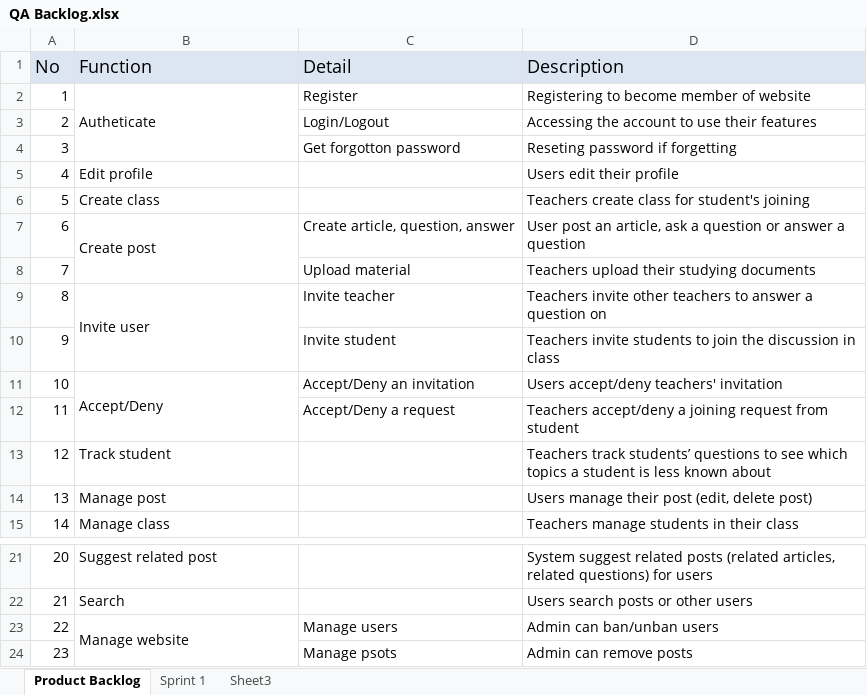
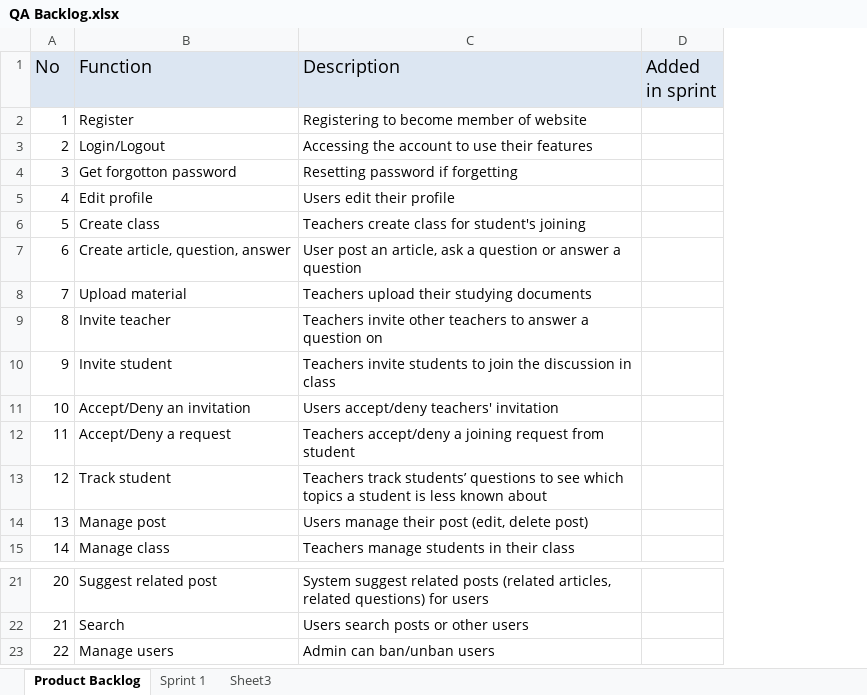
Before and after one commit to CapstoneTeam11/Document, an Excel workbook: QA Backlog.xlsx, sheet Product Backlog, drawn as a sheet; only a part is shown, gaps mark what is left out; values as stored, in another font and other column widths than the file's, no borders; removed rows and columns are numbered as before the commit, all else as after; the diff names each change by its address in the sheet, - before the commit and + after, or states it on an @@ line.

```diff
--- a/QA Backlog.xlsx (sheet Product Backlog)
+++ b/QA Backlog.xlsx (sheet Product Backlog)
-column C (Detail), rows 2-3: Register | Login/Logout; rows 7-12: Create article, question, answer | Upload material | Invite teacher | Invite student | Accept/Deny an invitation | Accept/Deny a request; row 23: Manage users
+column D (Added in sprint), empty
-B2 (Function): Autheticate
+B2 (Function): Register
-B2:B4 merged
-B3 (Function): (empty)
+B3 (Function): Login/Logout
-row 4: 3 |  | Get forgotton password | Reseting password if forgetting
+row 4: 3 | Get forgotton password | Resetting password if forgetting
-B7 (Function): Create post
+B7 (Function): Create article, question, answer
-B7:B8 merged
-B8 (Function): (empty)
+B8 (Function): Upload material
-B9 (Function): Invite user
+B9 (Function): Invite teacher
-B9:B10 merged
-B10 (Function): (empty)
+B10 (Function): Invite student
-B11 (Function): Accept/Deny
+B11 (Function): Accept/Deny an invitation
-B11:B12 merged
-B12 (Function): (empty)
+B12 (Function): Accept/Deny a request
-B23 (Function): Manage website
+B23 (Function): Manage users
-B23:B24 merged
-row 24: 23 |  | Manage psots | Admin can remove posts
```
Also changed, not shown: sheet Sprint 1, 1 other file.
